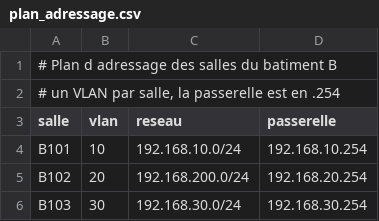
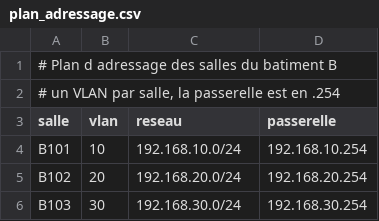
Before and after one commit to TZEIKH/Test, a CSV file: plan_adressage.csv, drawn as a sheet.

Commit message:
Correction du reseau de la B102 (erreur 192.168.200.0)

```diff
--- a/plan_adressage.csv
+++ b/plan_adressage.csv
@@ -4,3 +4,3 @@ salle;vlan;reseau;passerelle
 B101;10;192.168.10.0/24;192.168.10.254
-B102;20;192.168.200.0/24;192.168.20.254
+B102;20;192.168.20.0/24;192.168.20.254
 B103;30;192.168.30.0/24;192.168.30.254
```
